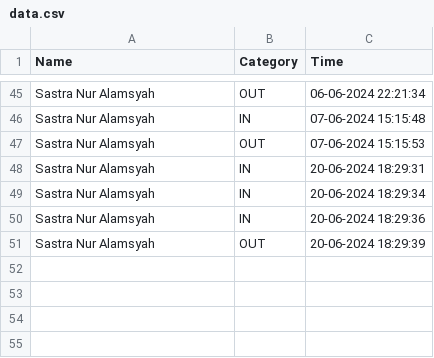
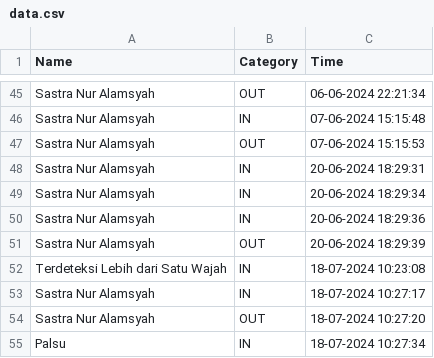
Before and after one commit to rocery/face-recognition, a CSV file: flask/static/data/data.csv, drawn as a sheet; only a part is shown, gaps mark what is left out.

```diff
--- a/flask/static/data/data.csv
+++ b/flask/static/data/data.csv
@@ -51 +51,5 @@ Sastra Nur Alamsyah,IN,20-06-2024 18:29:36
 Sastra Nur Alamsyah,OUT,20-06-2024 18:29:39
+Terdeteksi Lebih dari Satu Wajah,IN,18-07-2024 10:23:08
+Sastra Nur Alamsyah,IN,18-07-2024 10:27:17
+Sastra Nur Alamsyah,OUT,18-07-2024 10:27:20
+Palsu,IN,18-07-2024 10:27:34
```
Also changed, not shown: 18 other files.
